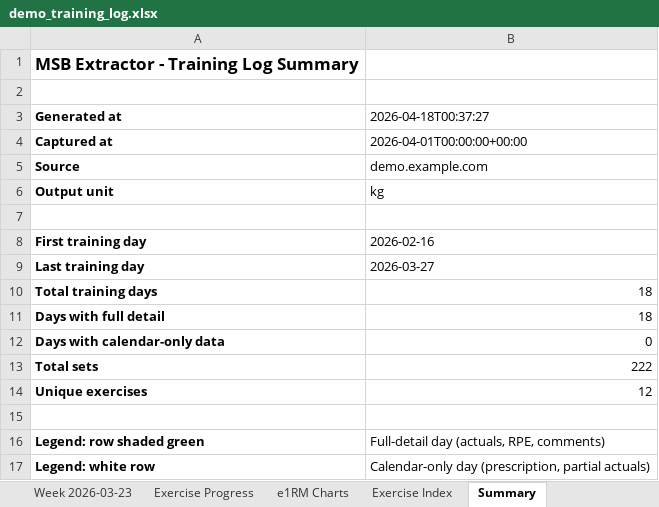
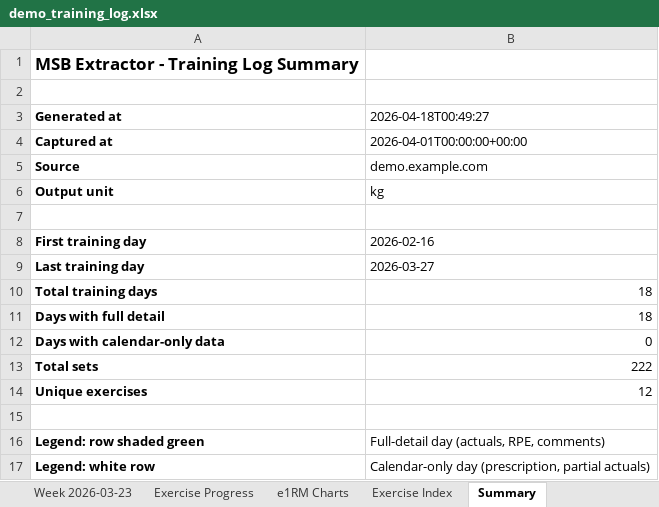
Before and after one commit to m6bernha/msb-extractor, an Excel workbook: docs/examples/demo_training_log.xlsx, sheet Summary, drawn as a sheet; values as stored, in another font and other column widths than the file's, no borders; the diff names each change by its address in the sheet, - before the commit and + after, or states it on an @@ line.

```diff
--- a/docs/examples/demo_training_log.xlsx (sheet Summary)
+++ b/docs/examples/demo_training_log.xlsx (sheet Summary)
-B3: 2026-04-18T00:37:27
+B3: 2026-04-18T00:49:27
```
Also changed, not shown: 5 other files.
